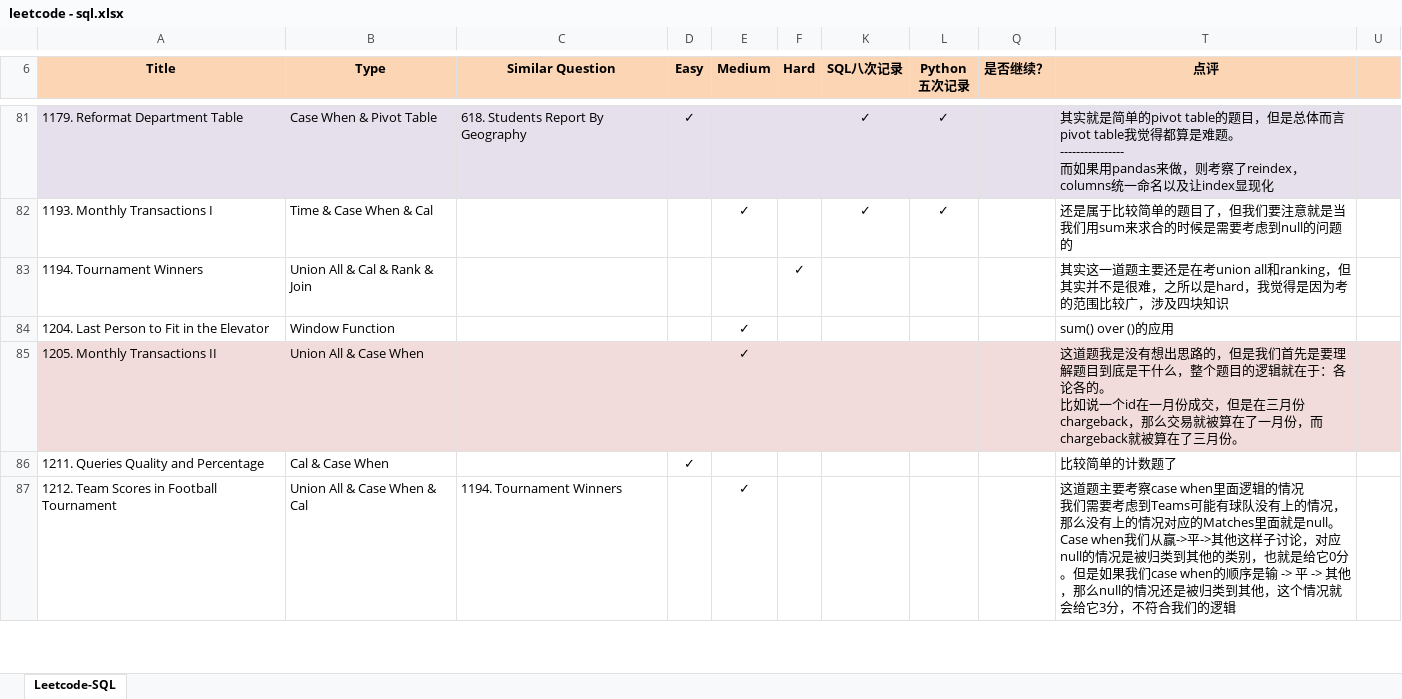
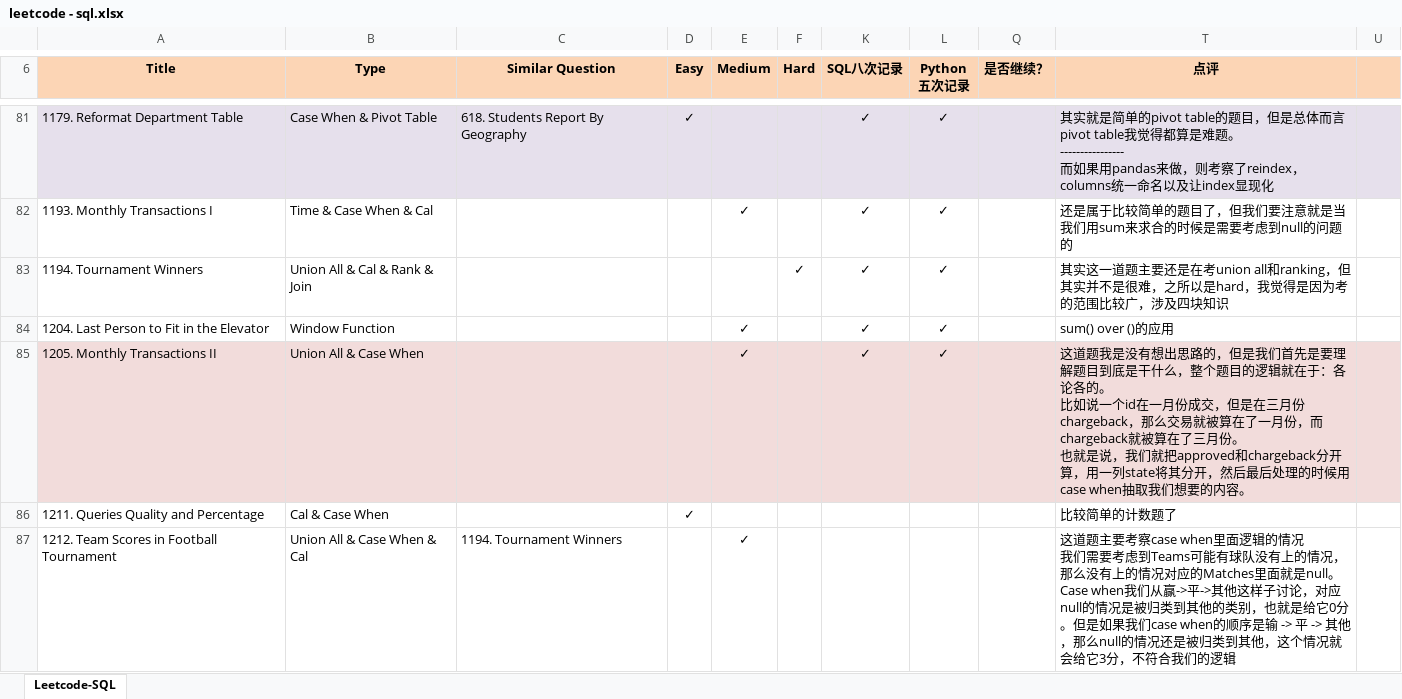
Before and after one commit to Jeanzw/LeetCode_Practice, an Excel workbook: SQL/leetcode - sql.xlsx, sheet Leetcode-SQL, drawn as a sheet; only a part is shown, gaps mark what is left out; values as stored, in another font and other column widths than the file's, no borders; ↵ is a line break in a cell; the diff names each change by its address in the sheet, - before the commit and + after, or states it on an @@ line.

```diff
--- a/SQL/leetcode - sql.xlsx (sheet Leetcode-SQL)
+++ b/SQL/leetcode - sql.xlsx (sheet Leetcode-SQL)
-K83:K85 (SQL八次记录): (empty)
+K83:K85 (SQL八次记录): ✓
-L83:L85 (Python 五次记录): (empty)
+L83:L85 (Python 五次记录): ✓
-T85 (点评): …三月份。
+T85 (点评): …三月份。 ↵ 也就是说，我们就把approved和chargeback分开算，用一列state将其分开，然后最后处理的时候用case when抽取我们想要的内容。
```
Also changed, not shown: 4 other files.
